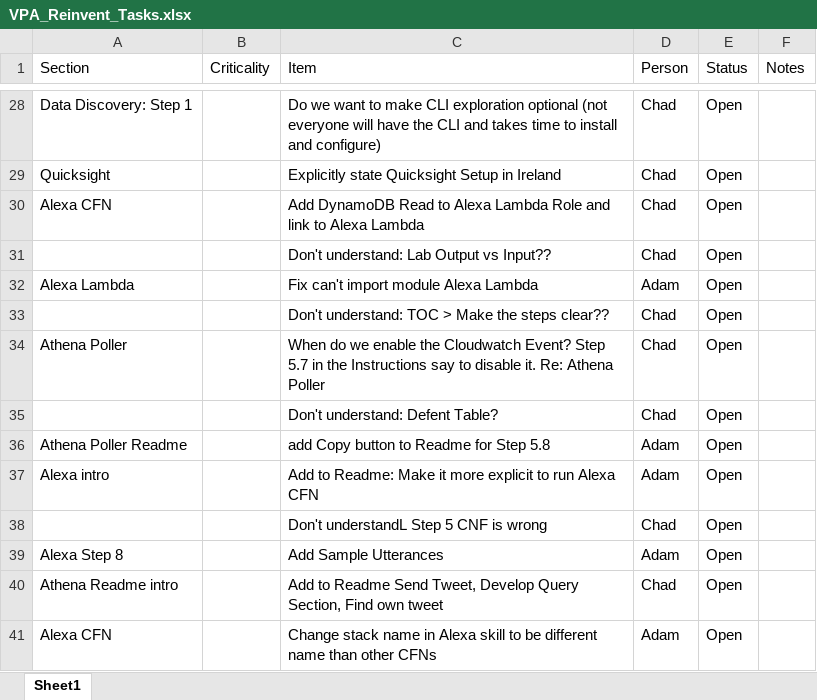
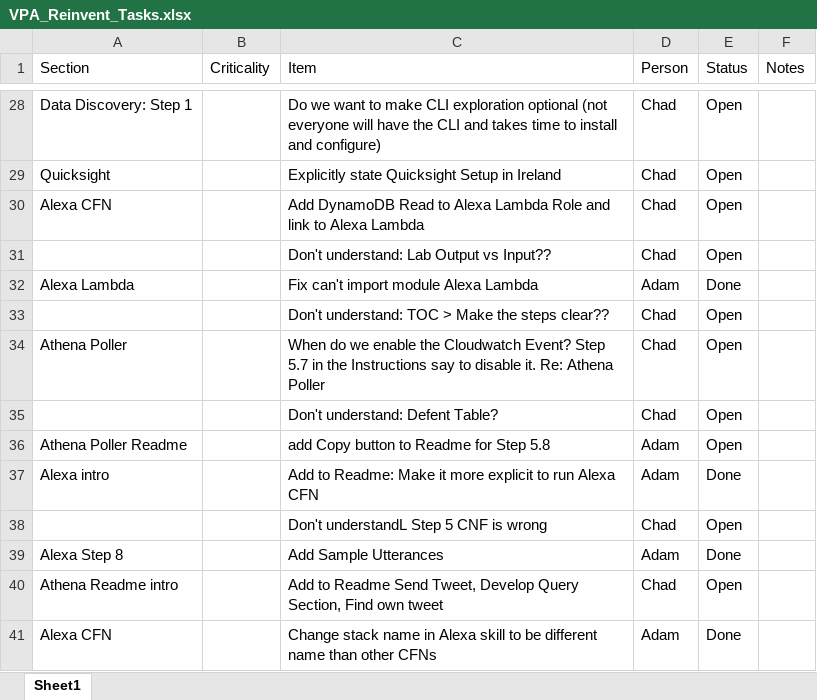
Before and after one commit to awslabs/voice-powered-analytics, an Excel workbook: VPA_Reinvent_Tasks.xlsx, sheet Sheet1, drawn as a sheet; only a part is shown, gaps mark what is left out; values as stored, in another font and other column widths than the file's, no borders; conditional formats not drawn; the diff covers the shown part only; the diff names each change by its address in the sheet, - before the commit and + after, or states it on an @@ line.

```diff
--- a/VPA_Reinvent_Tasks.xlsx (sheet Sheet1)
+++ b/VPA_Reinvent_Tasks.xlsx (sheet Sheet1)
-E32 (Status): Open
+E32 (Status): Done
-E37 (Status): Open
+E37 (Status): Done
-E39 (Status): Open
+E39 (Status): Done
-E41 (Status): Open
+E41 (Status): Done
```
Also changed, not shown: 11 edited cells elsewhere in this sheet, 7 other files.
